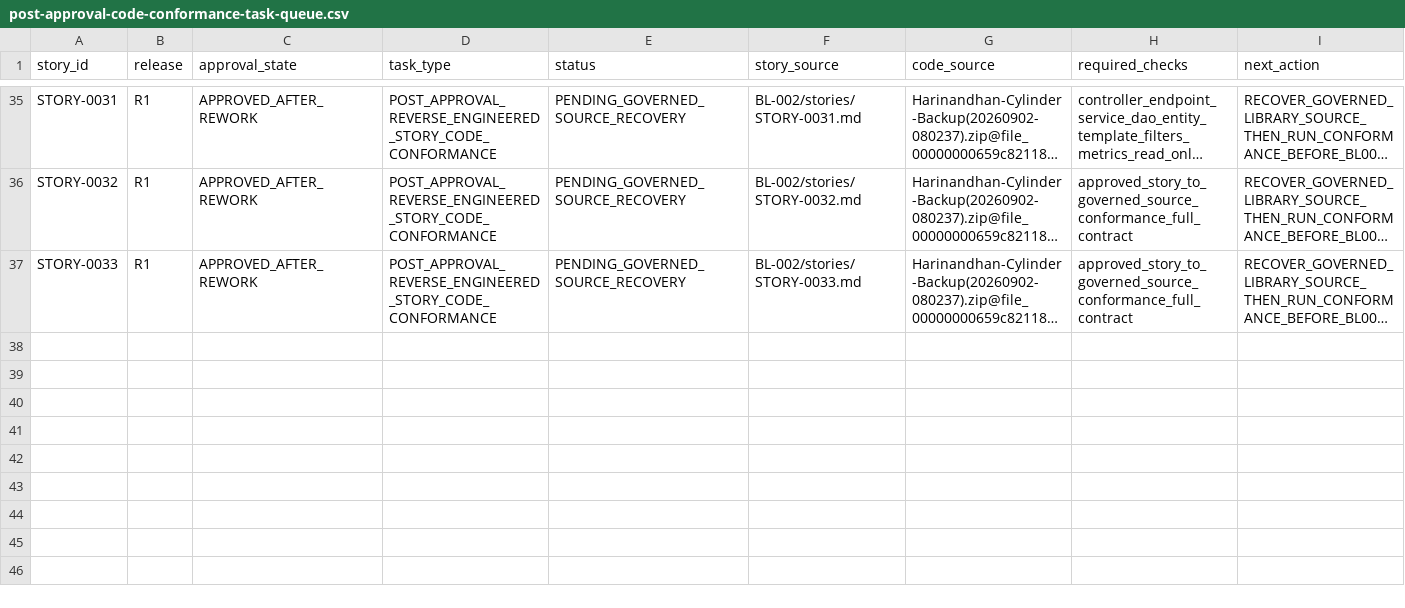
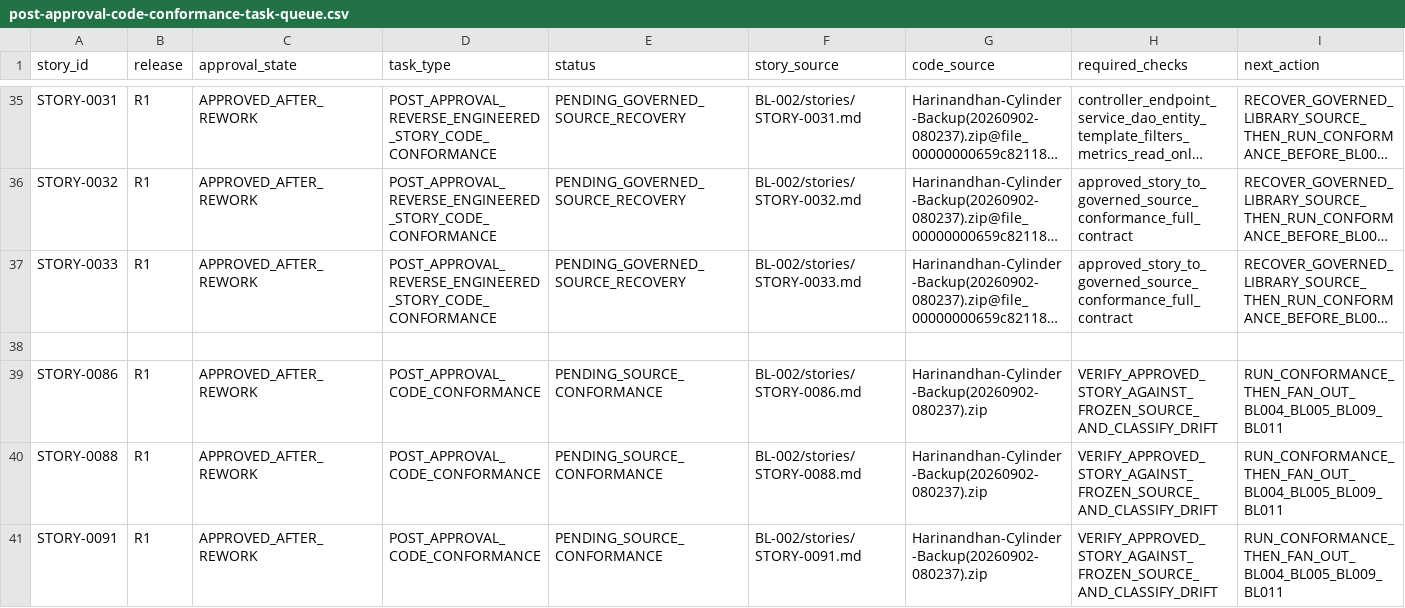
Before and after one commit to vvekselva/CylindnderManagementDependcies, a CSV file: BL-002/post-approval-code-conformance-task-queue.csv, drawn as a sheet; only a part is shown, gaps mark what is left out; long unchanged cells end in …; the diff names each change by its address in the sheet, - before the commit and + after, or states it on an @@ line.

Commit message:
Queue post-approval conformance for STORY-0086 0088 0091

```diff
--- a/BL-002/post-approval-code-conformance-task-queue.csv
+++ b/BL-002/post-approval-code-conformance-task-queue.csv
+row 38: (empty)
+row 39: STORY-0086 | R1 | APPROVED_AFTER_REWORK | POST_APPROVAL_CODE_CONFORMANCE | PENDING_SOURCE_CONFORMANCE | BL-002/stories/STORY-0086.md | Harinandhan-Cylinder-Backup(20260902-080237).zip | VERIFY_APPROVED_STORY_AGAINST_FROZEN_SOURCE_AND_CLASSIFY_DRIFT | RUN_CONFORMANCE_THEN_FAN_OUT_BL004_BL005_BL009_BL011
+row 40: STORY-0088 | R1 | APPROVED_AFTER_REWORK | POST_APPROVAL_CODE_CONFORMANCE | PENDING_SOURCE_CONFORMANCE | BL-002/stories/STORY-0088.md | Harinandhan-Cylinder-Backup(20260902-080237).zip | VERIFY_APPROVED_STORY_AGAINST_FROZEN_SOURCE_AND_CLASSIFY_DRIFT | RUN_CONFORMANCE_THEN_FAN_OUT_BL004_BL005_BL009_BL011
+row 41: STORY-0091 | R1 | APPROVED_AFTER_REWORK | POST_APPROVAL_CODE_CONFORMANCE | PENDING_SOURCE_CONFORMANCE | BL-002/stories/STORY-0091.md | Harinandhan-Cylinder-Backup(20260902-080237).zip | VERIFY_APPROVED_STORY_AGAINST_FROZEN_SOURCE_AND_CLASSIFY_DRIFT | RUN_CONFORMANCE_THEN_FAN_OUT_BL004_BL005_BL009_BL011
```
